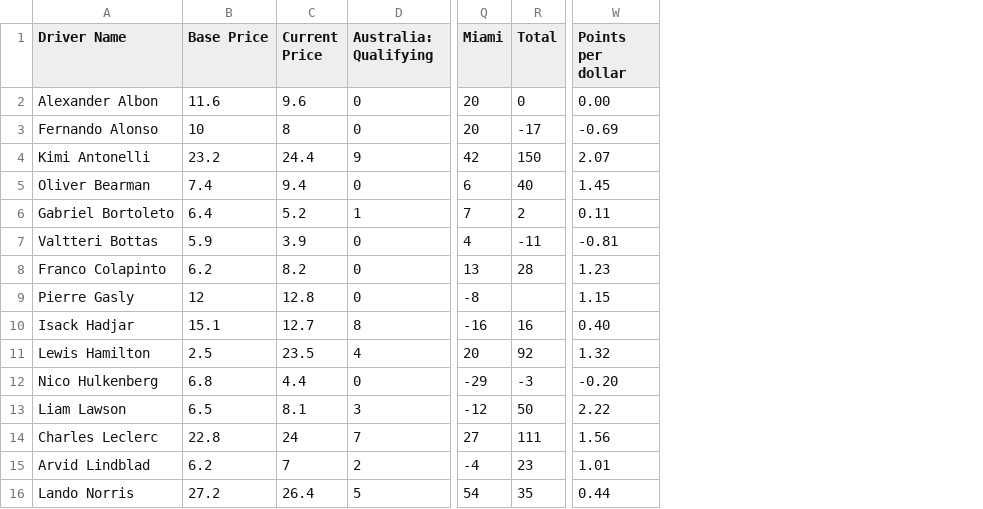
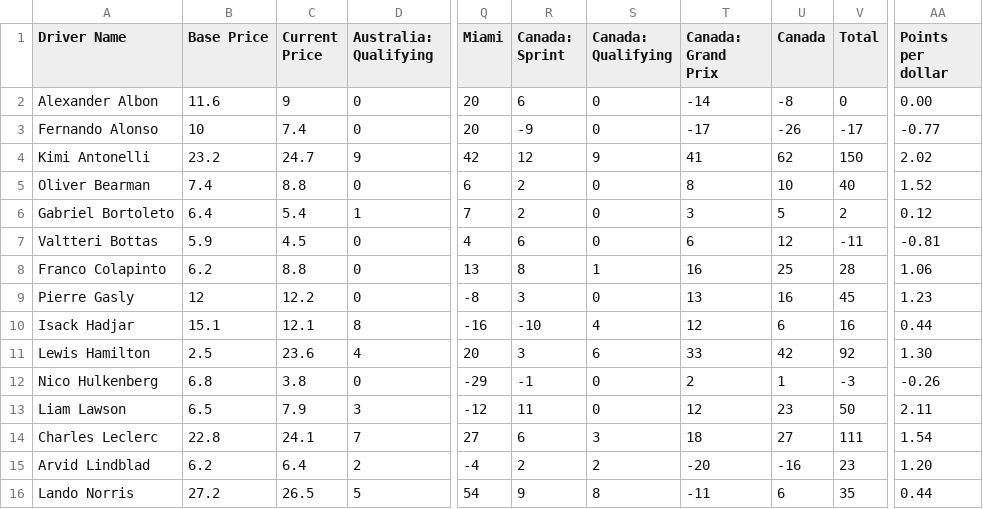
Before and after one commit to AelinaXY/F1-Point-Calc, a CSV file: src/main/resources/Drivers_Full.csv, drawn as a sheet; only a part is shown, gaps mark what is left out; addresses are those after the commit; the diff covers the shown part only; the diff names each change by its address in the sheet, - before the commit and + after, or states it on an @@ line.

Commit message:
Add Canada stats

```diff
--- a/src/main/resources/Drivers_Full.csv
+++ b/src/main/resources/Drivers_Full.csv
+column R (Canada: Sprint), rows 2-16: 6 | -9 | 12 | 2 | 2 | 6 | 8 | 3 | -10 | 3 | -1 | 11 | 6 | 2 | 9
+column S (Canada: Qualifying), rows 2-16: 0 | 0 | 9 | 0 | 0 | 0 | 1 | 0 | 4 | 6 | 0 | 0 | 3 | 2 | 8
+column T (Canada: Grand Prix), rows 2-16: -14 | -17 | 41 | 8 | 3 | 6 | 16 | 13 | 12 | 33 | 2 | 12 | 18 | -20 | -11
+column U (Canada), rows 2-16: -8 | -26 | 62 | 10 | 5 | 12 | 25 | 16 | 6 | 42 | 1 | 23 | 27 | -16 | 6
-C2 (Current Price): 9.6
+C2 (Current Price): 9
-C3 (Current Price): 8
+C3 (Current Price): 7.4
-AA3 (Points per dollar): -0.69
+AA3 (Points per dollar): -0.77
-C4 (Current Price): 24.4
+C4 (Current Price): 24.7
-AA4 (Points per dollar): 2.07
+AA4 (Points per dollar): 2.02
-C5 (Current Price): 9.4
+C5 (Current Price): 8.8
-AA5 (Points per dollar): 1.45
+AA5 (Points per dollar): 1.52
-C6 (Current Price): 5.2
+C6 (Current Price): 5.4
-AA6 (Points per dollar): 0.11
+AA6 (Points per dollar): 0.12
-C7 (Current Price): 3.9
+C7 (Current Price): 4.5
-C8 (Current Price): 8.2
+C8 (Current Price): 8.8
-AA8 (Points per dollar): 1.23
+AA8 (Points per dollar): 1.06
-C9 (Current Price): 12.8
+C9 (Current Price): 12.2
-V9 (Total): (empty)
+V9 (Total): 45
-AA9 (Points per dollar): 1.15
+AA9 (Points per dollar): 1.23
-C10 (Current Price): 12.7
+C10 (Current Price): 12.1
-AA10 (Points per dollar): 0.40
+AA10 (Points per dollar): 0.44
-C11 (Current Price): 23.5
+C11 (Current Price): 23.6
-AA11 (Points per dollar): 1.32
+AA11 (Points per dollar): 1.30
-C12 (Current Price): 4.4
+C12 (Current Price): 3.8
-AA12 (Points per dollar): -0.20
+AA12 (Points per dollar): -0.26
-C13 (Current Price): 8.1
+C13 (Current Price): 7.9
-AA13 (Points per dollar): 2.22
+AA13 (Points per dollar): 2.11
-C14 (Current Price): 24
+C14 (Current Price): 24.1
-AA14 (Points per dollar): 1.56
+AA14 (Points per dollar): 1.54
-C15 (Current Price): 7
+C15 (Current Price): 6.4
-AA15 (Points per dollar): 1.01
+AA15 (Points per dollar): 1.20
-C16 (Current Price): 26.4
+C16 (Current Price): 26.5
```
Also changed, not shown: 13 edited cells elsewhere in this file, src/main/resources/Teams_Full.csv.
